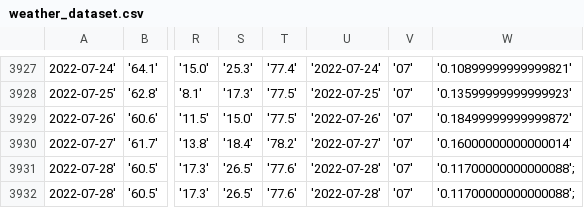
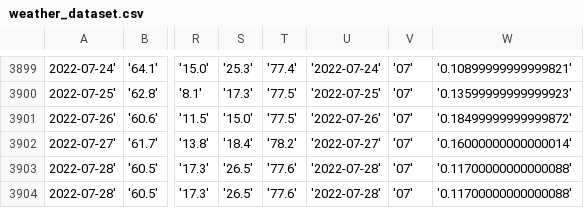
Before and after one commit to sabheen9/Weather-Prediction, a CSV file: weather_dataset.csv, drawn as a sheet; only a part is shown, gaps mark what is left out; addresses are those after the commit; the diff covers the shown part only; the diff names each change by its address in the sheet, - before the commit and + after, or states it on an @@ line.

```diff
--- a/weather_dataset.csv
+++ b/weather_dataset.csv
-W3903:W3904: '0.11700000000000088';
+W3903:W3904: '0.11700000000000088'
```
Also changed, not shown: 28 removed rows elsewhere in this file, 3 other files.
